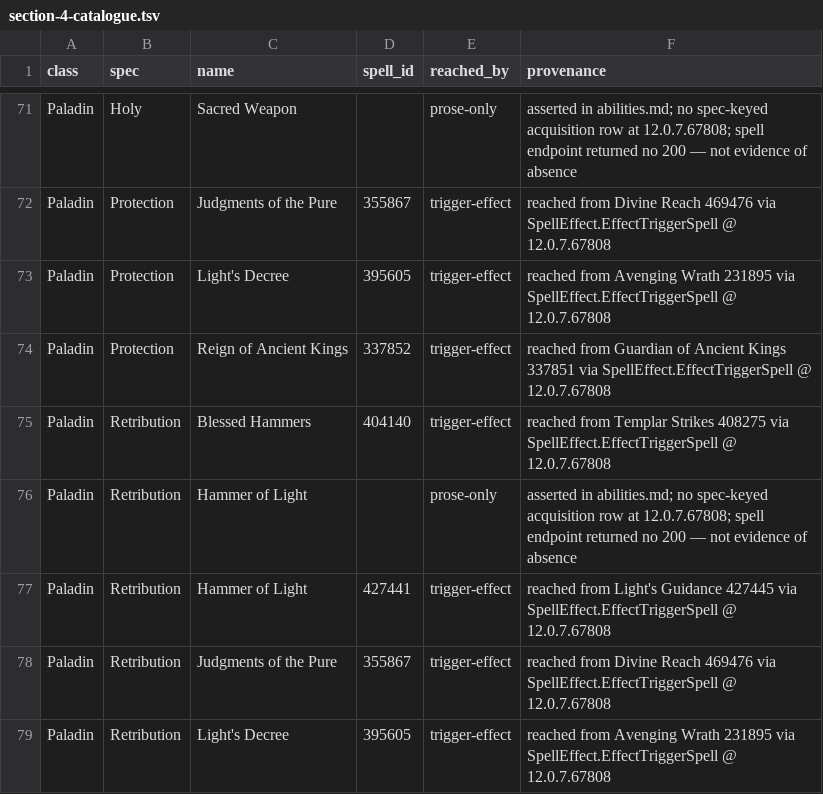
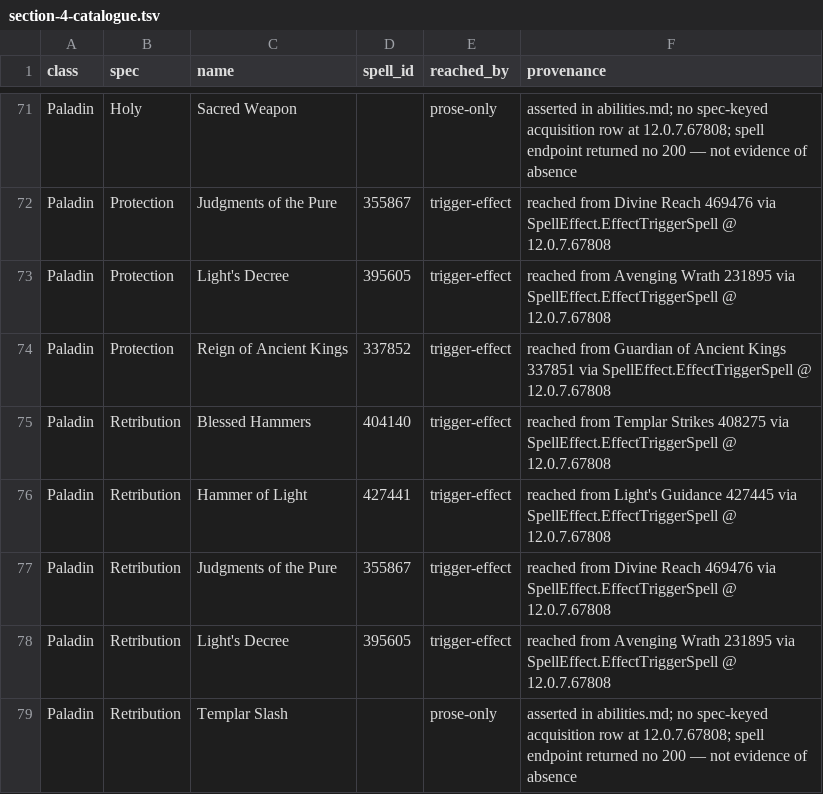
Before and after one commit to michac/wow, a TSV file: knowledge/classes/_abilities/section-4-catalogue.tsv, drawn as a sheet; only a part is shown, gaps mark what is left out; the shorter side is filled out with more unchanged rows.

```diff
--- a/knowledge/classes/_abilities/section-4-catalogue.tsv
+++ b/knowledge/classes/_abilities/section-4-catalogue.tsv
@@ -75,3 +75,2 @@ Paladin	Protection	Reign of Ancient Kings	337852	trigger-effect	reached from Gua
 Paladin	Retribution	Blessed Hammers	404140	trigger-effect	reached from Templar Strikes 408275 via SpellEffect.EffectTriggerSpell @ 12.0.7.67808
-Paladin	Retribution	Hammer of Light		prose-only	asserted in abilities.md; no spec-keyed acquisition row at 12.0.7.67808; spell endpoint returned no 200 — not evidence of absence
 Paladin	Retribution	Hammer of Light	427441	trigger-effect	reached from Light's Guidance 427445 via SpellEffect.EffectTriggerSpell @ 12.0.7.67808
```
Also changed, not shown: 5 other files.
